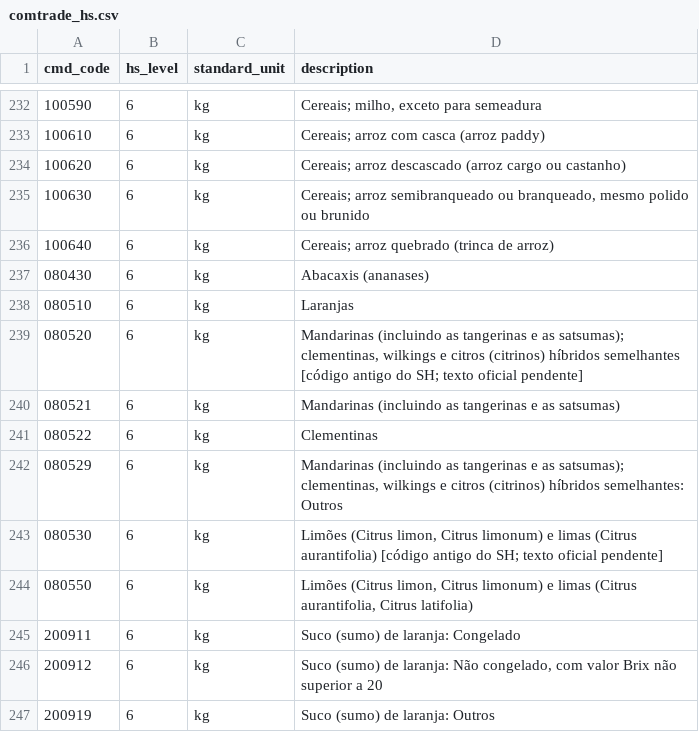
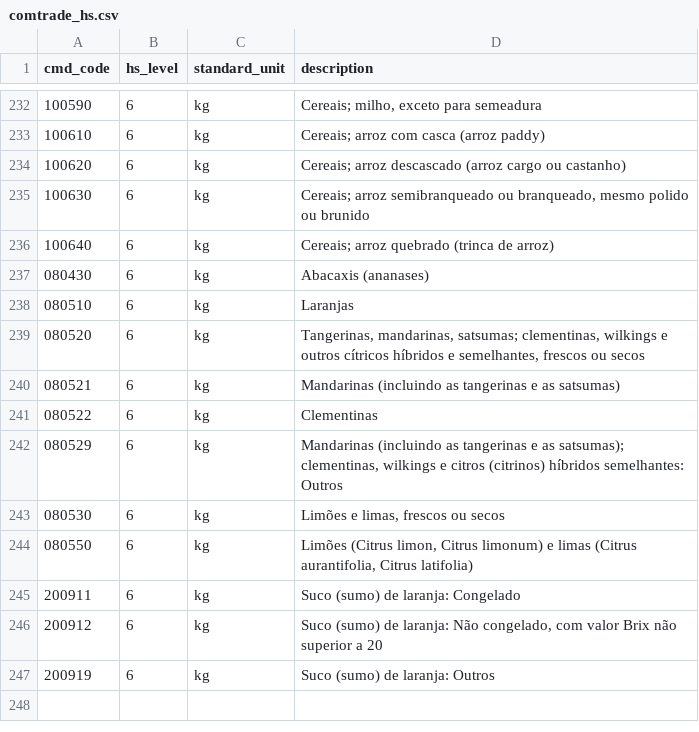
Before and after one commit to igorrflorentino/embrapa-dashboard-agronegocio, a CSV file: dbt/seeds/comtrade_hs.csv, drawn as a sheet; only a part is shown, gaps mark what is left out.

```diff
--- a/dbt/seeds/comtrade_hs.csv
+++ b/dbt/seeds/comtrade_hs.csv
@@ -238,3 +238,3 @@ cmd_code,hs_level,standard_unit,description
 080510,6,kg,Laranjas
-080520,6,kg,"Mandarinas (incluindo as tangerinas e as satsumas); clementinas, wilkings e citros (citrinos) híbridos semelhantes [código antigo do SH; texto oficial pendente]"
+080520,6,kg,"Tangerinas, mandarinas, satsumas; clementinas, wilkings e outros cítricos híbridos e semelhantes, frescos ou secos"
 080521,6,kg,Mandarinas (incluindo as tangerinas e as satsumas)
@@ -242,3 +242,3 @@ cmd_code,hs_level,standard_unit,description
 080529,6,kg,"Mandarinas (incluindo as tangerinas e as satsumas); clementinas, wilkings e citros (citrinos) híbridos semelhantes: Outros"
-080530,6,kg,"Limões (Citrus limon, Citrus limonum) e limas (Citrus aurantifolia) [código antigo do SH; texto oficial pendente]"
+080530,6,kg,"Limões e limas, frescos ou secos"
 080550,6,kg,"Limões (Citrus limon, Citrus limonum) e limas (Citrus aurantifolia, Citrus latifolia)"
```
Also changed, not shown: dbt/seeds/comex_ncm.csv, 28 other files.
